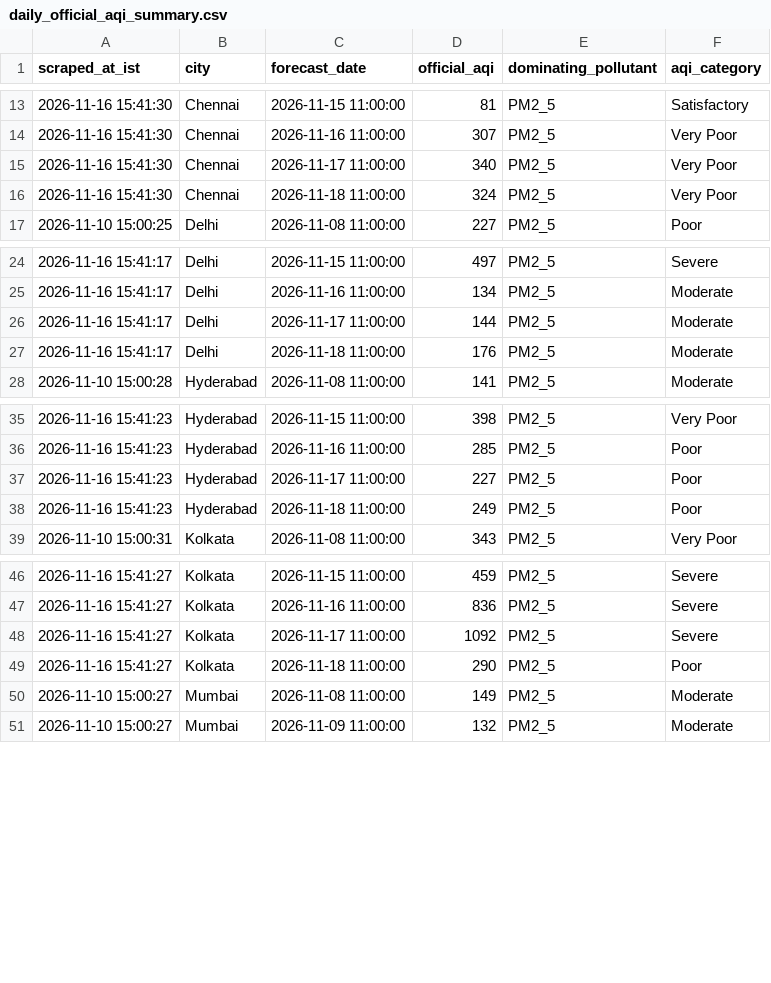
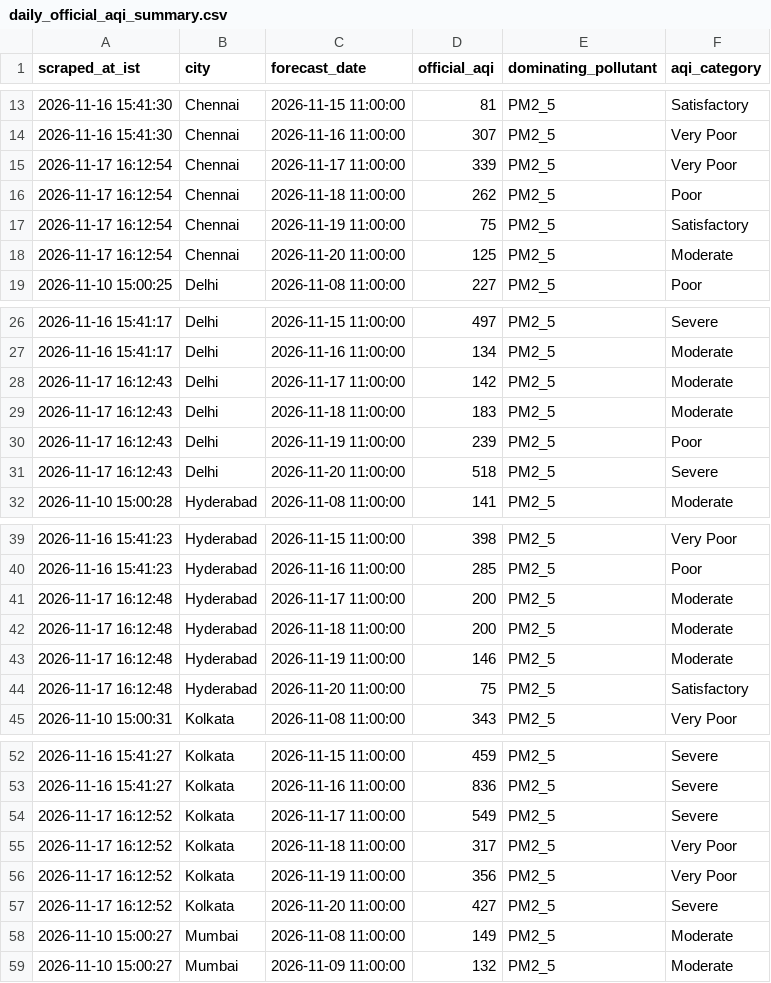
Before and after one commit to mrafiuddin50/imd-metro-aqi-forecast, a CSV file: data/daily_official_aqi_summary.csv, drawn as a sheet; only a part is shown, gaps mark what is left out; the diff covers the shown part only.

```diff
--- a/data/daily_official_aqi_summary.csv
+++ b/data/daily_official_aqi_summary.csv
@@ -14,4 +14,6 @@ scraped_at_ist,city,forecast_date,official_aqi,dominating_pollutant,aqi_category
 2026-11-16 15:41:30,Chennai,2026-11-16 11:00:00,307,PM2_5,Very Poor
-2026-11-16 15:41:30,Chennai,2026-11-17 11:00:00,340,PM2_5,Very Poor
-2026-11-16 15:41:30,Chennai,2026-11-18 11:00:00,324,PM2_5,Very Poor
+2026-11-17 16:12:54,Chennai,2026-11-17 11:00:00,339,PM2_5,Very Poor
+2026-11-17 16:12:54,Chennai,2026-11-18 11:00:00,262,PM2_5,Poor
+2026-11-17 16:12:54,Chennai,2026-11-19 11:00:00,75,PM2_5,Satisfactory
+2026-11-17 16:12:54,Chennai,2026-11-20 11:00:00,125,PM2_5,Moderate
 2026-11-10 15:00:25,Delhi,2026-11-08 11:00:00,227,PM2_5,Poor
@@ -25,4 +27,6 @@ scraped_at_ist,city,forecast_date,official_aqi,dominating_pollutant,aqi_category
 2026-11-16 15:41:17,Delhi,2026-11-16 11:00:00,134,PM2_5,Moderate
-2026-11-16 15:41:17,Delhi,2026-11-17 11:00:00,144,PM2_5,Moderate
-2026-11-16 15:41:17,Delhi,2026-11-18 11:00:00,176,PM2_5,Moderate
+2026-11-17 16:12:43,Delhi,2026-11-17 11:00:00,142,PM2_5,Moderate
+2026-11-17 16:12:43,Delhi,2026-11-18 11:00:00,183,PM2_5,Moderate
+2026-11-17 16:12:43,Delhi,2026-11-19 11:00:00,239,PM2_5,Poor
+2026-11-17 16:12:43,Delhi,2026-11-20 11:00:00,518,PM2_5,Severe
 2026-11-10 15:00:28,Hyderabad,2026-11-08 11:00:00,141,PM2_5,Moderate
@@ -36,4 +40,6 @@ scraped_at_ist,city,forecast_date,official_aqi,dominating_pollutant,aqi_category
 2026-11-16 15:41:23,Hyderabad,2026-11-16 11:00:00,285,PM2_5,Poor
-2026-11-16 15:41:23,Hyderabad,2026-11-17 11:00:00,227,PM2_5,Poor
-2026-11-16 15:41:23,Hyderabad,2026-11-18 11:00:00,249,PM2_5,Poor
+2026-11-17 16:12:48,Hyderabad,2026-11-17 11:00:00,200,PM2_5,Moderate
+2026-11-17 16:12:48,Hyderabad,2026-11-18 11:00:00,200,PM2_5,Moderate
+2026-11-17 16:12:48,Hyderabad,2026-11-19 11:00:00,146,PM2_5,Moderate
+2026-11-17 16:12:48,Hyderabad,2026-11-20 11:00:00,75,PM2_5,Satisfactory
 2026-11-10 15:00:31,Kolkata,2026-11-08 11:00:00,343,PM2_5,Very Poor
@@ -47,4 +53,6 @@ scraped_at_ist,city,forecast_date,official_aqi,dominating_pollutant,aqi_category
 2026-11-16 15:41:27,Kolkata,2026-11-16 11:00:00,836,PM2_5,Severe
-2026-11-16 15:41:27,Kolkata,2026-11-17 11:00:00,1092,PM2_5,Severe
-2026-11-16 15:41:27,Kolkata,2026-11-18 11:00:00,290,PM2_5,Poor
+2026-11-17 16:12:52,Kolkata,2026-11-17 11:00:00,549,PM2_5,Severe
+2026-11-17 16:12:52,Kolkata,2026-11-18 11:00:00,317,PM2_5,Very Poor
+2026-11-17 16:12:52,Kolkata,2026-11-19 11:00:00,356,PM2_5,Very Poor
+2026-11-17 16:12:52,Kolkata,2026-11-20 11:00:00,427,PM2_5,Severe
 2026-11-10 15:00:27,Mumbai,2026-11-08 11:00:00,149,PM2_5,Moderate
```
Also changed, not shown: 2 added rows and 8 edited cells elsewhere in this file, data/cities/chennai_hourly.csv, data/cities/delhi_hourly.csv, 7 other files.
